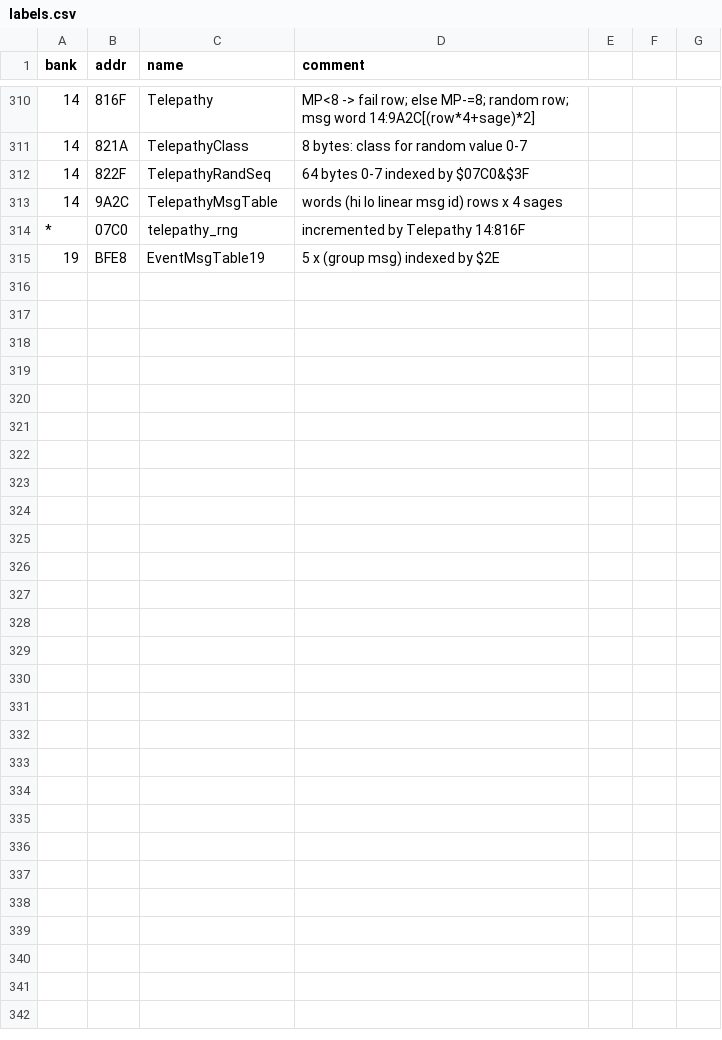
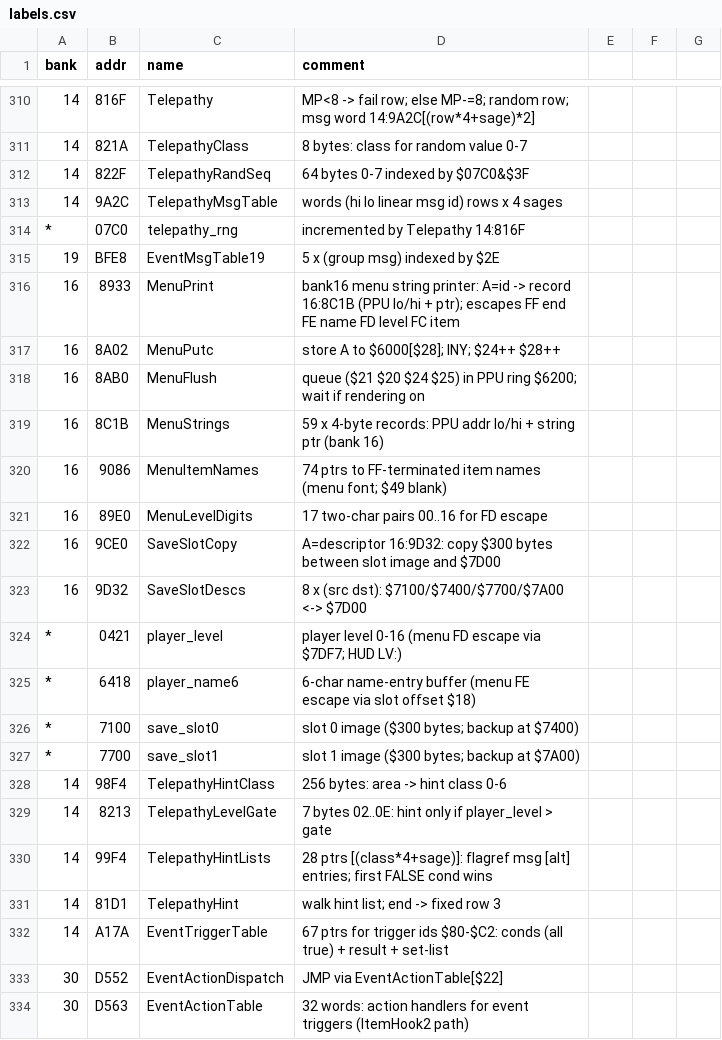
Before and after one commit to sleepy9090/CRYSTAL-AI-LIS, a CSV file: labels.csv, drawn as a sheet; only a part is shown, gaps mark what is left out.

Commit message:
RE session 14: Ph3: text follow-ups 3 — done session 14 for (c)+(e) + telepathy hints

```diff
--- a/labels.csv
+++ b/labels.csv
@@ -315 +315,20 @@ bank,addr,name,comment
 19,BFE8,EventMsgTable19,5 x (group msg) indexed by $2E
+16,8933,MenuPrint,bank16 menu string printer: A=id -> record 16:8C1B (PPU lo/hi + ptr); escapes FF end FE name FD level FC item
+16,8A02,MenuPutc,store A to $6000[$28]; INY; $24++ $28++
+16,8AB0,MenuFlush,queue ($21 $20 $24 $25) in PPU ring $6200; wait if rendering on
+16,8C1B,MenuStrings,59 x 4-byte records: PPU addr lo/hi + string ptr (bank 16)
+16,9086,MenuItemNames,74 ptrs to FF-terminated item names (menu font; $49 blank)
+16,89E0,MenuLevelDigits,17 two-char pairs 00..16 for FD escape
+16,9CE0,SaveSlotCopy,A=descriptor 16:9D32: copy $300 bytes between slot image and $7D00
+16,9D32,SaveSlotDescs,8 x (src dst): $7100/$7400/$7700/$7A00 <-> $7D00
+*,0421,player_level,player level 0-16 (menu FD escape via $7DF7; HUD LV:)
+*,6418,player_name6,6-char name-entry buffer (menu FE escape via slot offset $18)
+*,7100,save_slot0,slot 0 image ($300 bytes; backup at $7400)
+*,7700,save_slot1,slot 1 image ($300 bytes; backup at $7A00)
+14,98F4,TelepathyHintClass,256 bytes: area -> hint class 0-6
+14,8213,TelepathyLevelGate,7 bytes 02..0E: hint only if player_level > gate
+14,99F4,TelepathyHintLists,28 ptrs [(class*4+sage)]: flagref msg [alt] entries; first FALSE cond wins
+14,81D1,TelepathyHint,walk hint list; end -> fixed row 3
+14,A17A,EventTriggerTable,67 ptrs for trigger ids $80-$C2: conds (all true) + result + set-list
+30,D552,EventActionDispatch,JMP via EventActionTable[$22]
+30,D563,EventActionTable,32 words: action handlers for event triggers (ItemHook2 path)
```
Also changed, not shown: 4 other files.
